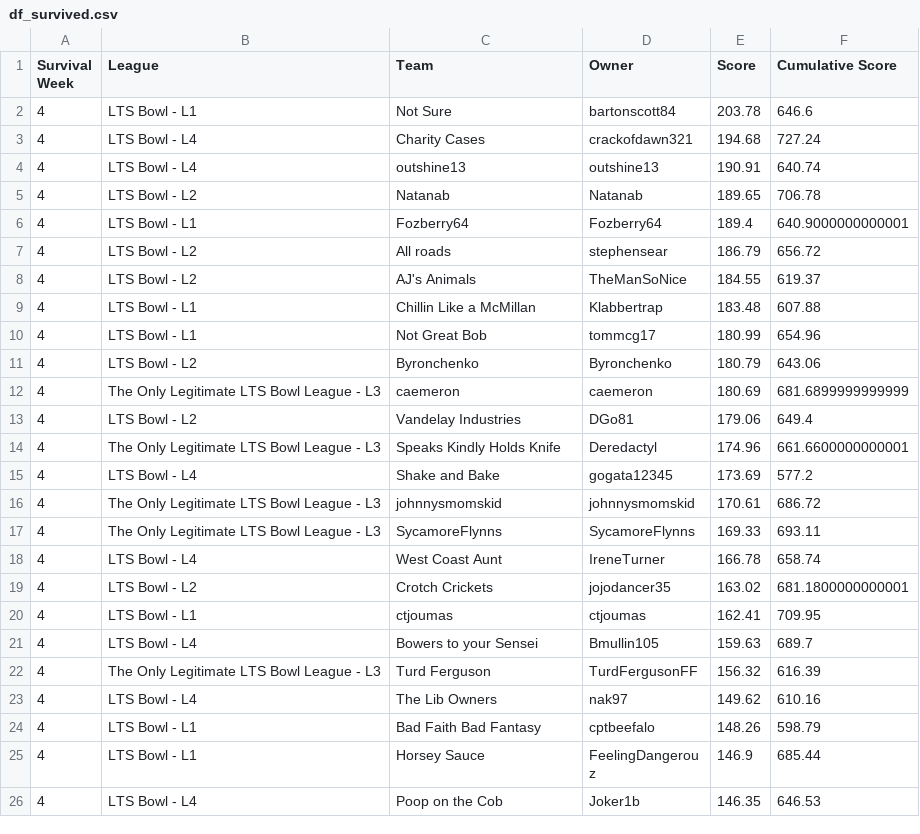
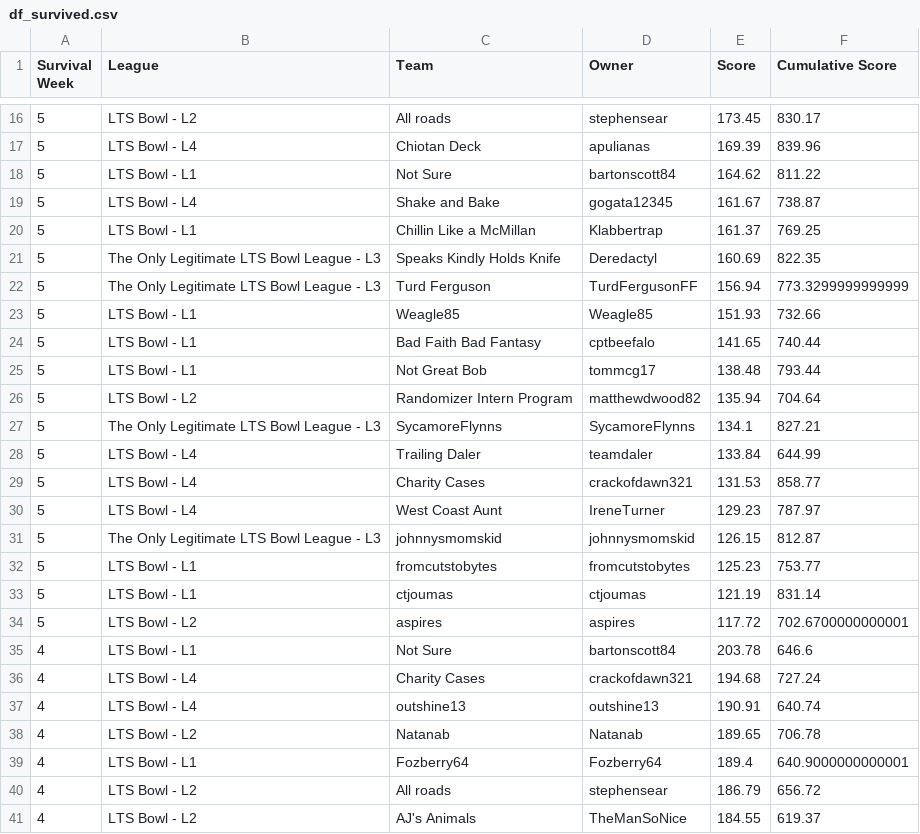
Before and after one commit to matthewdwood82/LTS-Bowl-2026, a CSV file: dat/df_survived.csv, drawn as a sheet; only a part is shown, gaps mark what is left out; the shorter side is filled out with more unchanged rows; the diff covers the shown part only.

```diff
--- a/dat/df_survived.csv
+++ b/dat/df_survived.csv
@@ -2 +16,20 @@ Survival Week,League,Team,Owner,Score,Cumulative Score
+5,LTS Bowl - L2,All roads,stephensear,173.45,830.17
+5,LTS Bowl - L4,Chiotan Deck,apulianas,169.39,839.96
+5,LTS Bowl - L1,Not Sure,bartonscott84,164.62,811.22
+5,LTS Bowl - L4,Shake and Bake,gogata12345,161.67,738.87
+5,LTS Bowl - L1,Chillin Like a McMillan,Klabbertrap,161.37,769.25
+5,The Only Legitimate LTS Bowl League - L3,Speaks Kindly Holds Knife,Deredactyl,160.69,822.35
+5,The Only Legitimate LTS Bowl League - L3,Turd Ferguson,TurdFergusonFF,156.94,773.3299999999999
+5,LTS Bowl - L1,Weagle85,Weagle85,151.93,732.66
+5,LTS Bowl - L1,Bad Faith Bad Fantasy,cptbeefalo,141.65,740.44
+5,LTS Bowl - L1,Not Great Bob,tommcg17,138.48,793.44
+5,LTS Bowl - L2,Randomizer Intern Program,matthewdwood82,135.94,704.64
+5,The Only Legitimate LTS Bowl League - L3,SycamoreFlynns,SycamoreFlynns,134.1,827.21
+5,LTS Bowl - L4,Trailing Daler,teamdaler,133.84,644.99
+5,LTS Bowl - L4,Charity Cases,crackofdawn321,131.53,858.77
+5,LTS Bowl - L4,West Coast Aunt,IreneTurner,129.23,787.97
+5,The Only Legitimate LTS Bowl League - L3,johnnysmomskid,johnnysmomskid,126.15,812.87
+5,LTS Bowl - L1,fromcutstobytes,fromcutstobytes,125.23,753.77
+5,LTS Bowl - L1,ctjoumas,ctjoumas,121.19,831.14
+5,LTS Bowl - L2,aspires,aspires,117.72,702.6700000000001
 4,LTS Bowl - L1,Not Sure,bartonscott84,203.78,646.6
```
Also changed, not shown: 14 added rows elsewhere in this file, dat/df_eliminated.csv, dat/df_total_points.csv, 3 other files.
